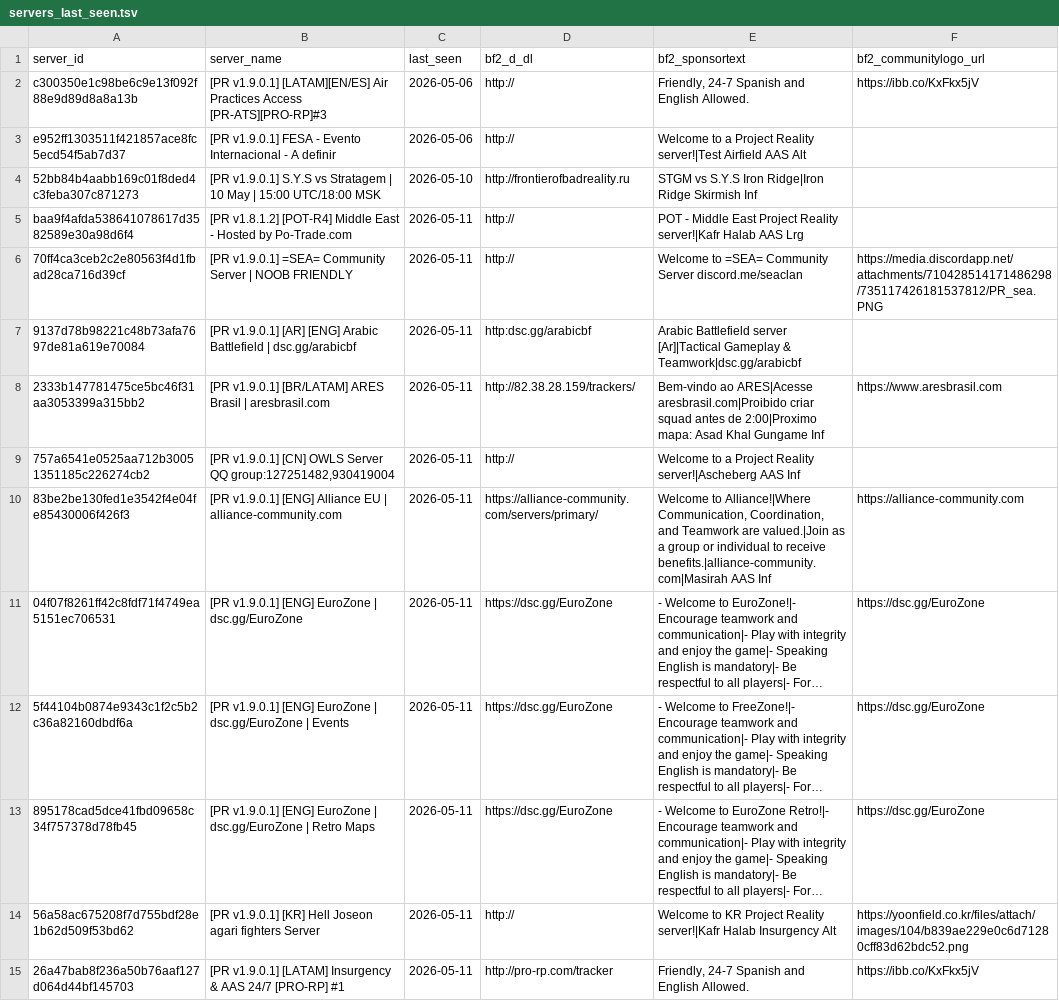
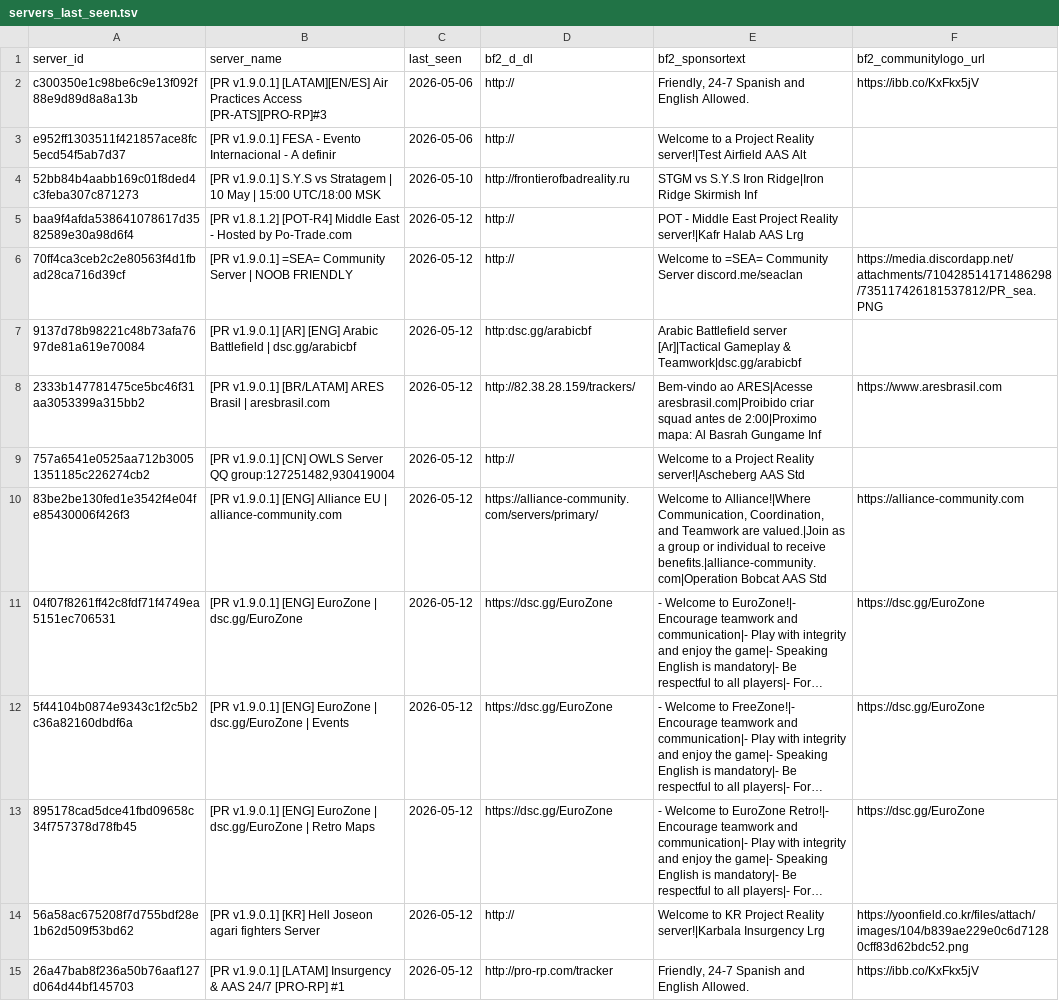
Before and after one commit to SucharMistrz/PRServerTracker, a TSV file: data/servers_last_seen.tsv, drawn as a sheet; only a part is shown; long unchanged cells end in …; the diff covers the shown part only; the diff names each change by its address in the sheet, - before the commit and + after, or states it on an @@ line.

```diff
--- a/data/servers_last_seen.tsv
+++ b/data/servers_last_seen.tsv
-C5:C15 (last_seen): 2026-05-11
+C5:C15 (last_seen): 2026-05-12
-E8 (bf2_sponsortext): …2:00|Proximo mapa: Asad Khal Gungame Inf
+E8 (bf2_sponsortext): …2:00|Proximo mapa: Al Basrah Gungame Inf
-E9 (bf2_sponsortext): …server!|Ascheberg AAS Inf
+E9 (bf2_sponsortext): …server!|Ascheberg AAS Std
-E10 (bf2_sponsortext): …to receive benefits.|alliance-community.com|Masirah AAS Inf
+E10 (bf2_sponsortext): …to receive benefits.|alliance-community.com|Operation Bobcat AAS Std
-E14 (bf2_sponsortext): …Project Reality server!|Kafr Halab Insurgency Alt
+E14 (bf2_sponsortext): …Project Reality server!|Karbala Insurgency Lrg
```
Also changed, not shown: 18 edited cells elsewhere in this file.
